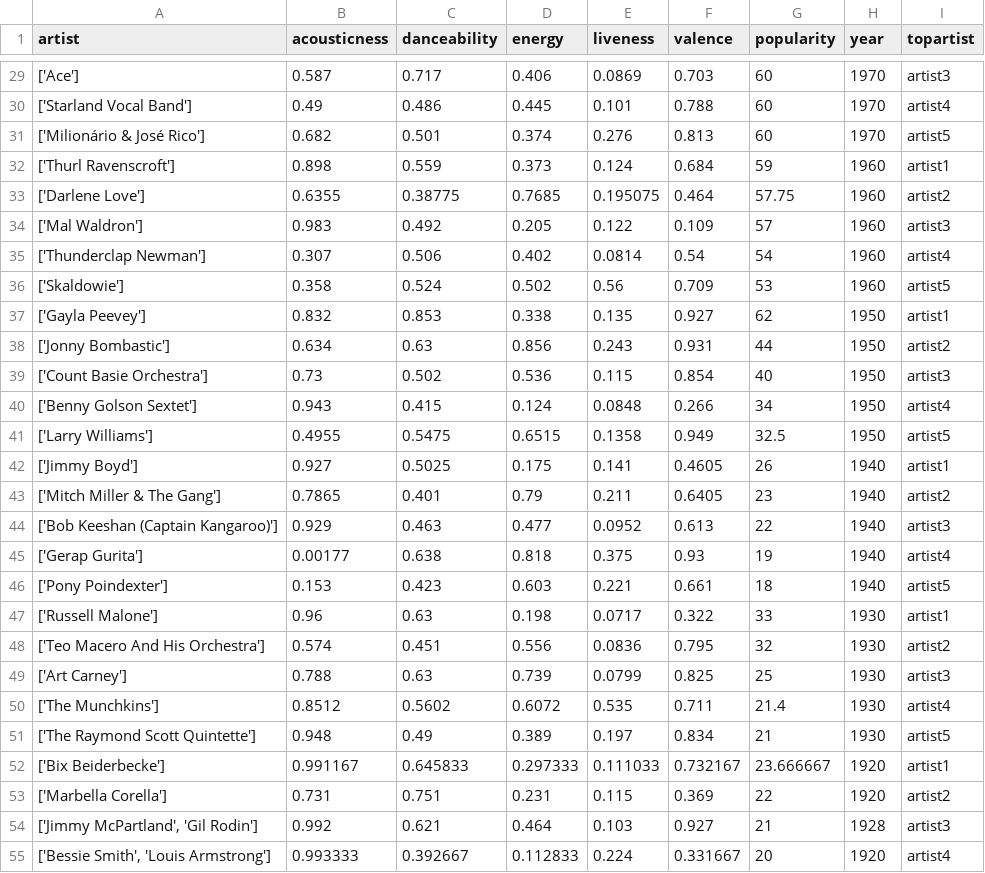
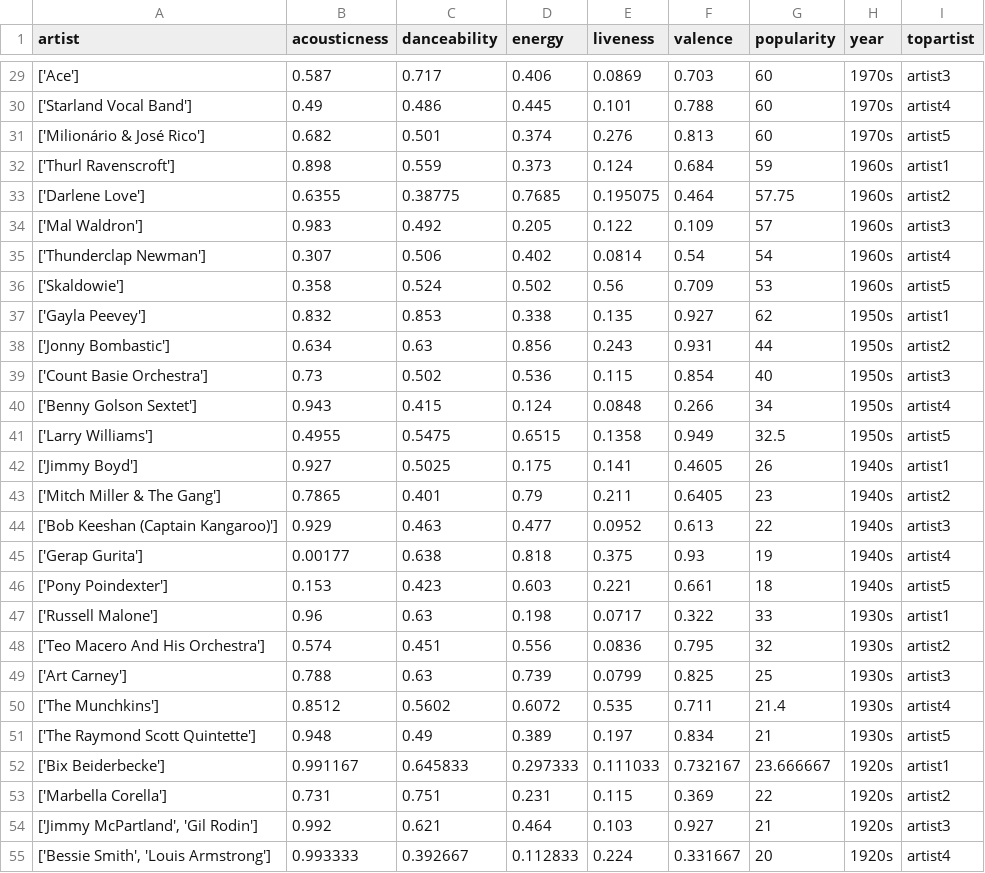
Before and after one commit to ucdavis/ECS272-Winter2021, a CSV file: Homework2/pragarwal/Templates/es6-webpack-template/node/src/assets/data/TopArtistsDecadeNew.csv, drawn as a sheet; only a part is shown, gaps mark what is left out; the diff covers the shown part only.

```diff
--- a/Homework2/pragarwal/Templates/es6-webpack-template/node/src/assets/data/TopArtistsDecadeNew.csv
+++ b/Homework2/pragarwal/Templates/es6-webpack-template/node/src/assets/data/TopArtistsDecadeNew.csv
@@ -29,27 +29,27 @@ artist,acousticness,danceability,energy,liveness,valence,popularity,year,toparti
-['Ace'],0.587,0.717,0.406,0.0869,0.703,60,1970,artist3
-['Starland Vocal Band'],0.49,0.486,0.445,0.101,0.788,60,1970,artist4
-['Milionário & José Rico'],0.682,0.501,0.374,0.276,0.813,60,1970,artist5
-['Thurl Ravenscroft'],0.898,0.559,0.373,0.124,0.684,59,1960,artist1
-['Darlene Love'],0.6355,0.38775,0.7685,0.195075,0.464,57.75,1960,artist2
-['Mal Waldron'],0.983,0.492,0.205,0.122,0.109,57,1960,artist3
-['Thunderclap Newman'],0.307,0.506,0.402,0.0814,0.54,54,1960,artist4
-['Skaldowie'],0.358,0.524,0.502,0.56,0.709,53,1960,artist5
-['Gayla Peevey'],0.832,0.853,0.338,0.135,0.927,62,1950,artist1
-['Jonny Bombastic'],0.634,0.63,0.856,0.243,0.931,44,1950,artist2
-['Count Basie Orchestra'],0.73,0.502,0.536,0.115,0.854,40,1950,artist3
-['Benny Golson Sextet'],0.943,0.415,0.124,0.0848,0.266,34,1950,artist4
-['Larry Williams'],0.4955,0.5475,0.6515,0.1358,0.949,32.5,1950,artist5
-['Jimmy Boyd'],0.927,0.5025,0.175,0.141,0.4605,26,1940,artist1
-['Mitch Miller & The Gang'],0.7865,0.401,0.79,0.211,0.6405,23,1940,artist2
-['Bob Keeshan (Captain Kangaroo)'],0.929,0.463,0.477,0.0952,0.613,22,1940,artist3
-['Gerap Gurita'],0.00177,0.638,0.818,0.375,0.93,19,1940,artist4
-['Pony Poindexter'],0.153,0.423,0.603,0.221,0.661,18,1940,artist5
-['Russell Malone'],0.96,0.63,0.198,0.0717,0.322,33,1930,artist1
-['Teo Macero And His Orchestra'],0.574,0.451,0.556,0.0836,0.795,32,1930,artist2
-['Art Carney'],0.788,0.63,0.739,0.0799,0.825,25,1930,artist3
-['The Munchkins'],0.8512,0.5602,0.6072,0.535,0.711,21.4,1930,artist4
-['The Raymond Scott Quintette'],0.948,0.49,0.389,0.197,0.834,21,1930,artist5
-['Bix Beiderbecke'],0.991167,0.645833,0.297333,0.111033,0.732167,23.666667,1920,artist1
-['Marbella Corella'],0.731,0.751,0.231,0.115,0.369,22,1920,artist2
-"['Jimmy McPartland', 'Gil Rodin']",0.992,0.621,0.464,0.103,0.927,21,1928,artist3
-"['Bessie Smith', 'Louis Armstrong']",0.993333,0.392667,0.112833,0.224,0.331667,20,1920,artist4
+['Ace'],0.587,0.717,0.406,0.0869,0.703,60,1970s,artist3
+['Starland Vocal Band'],0.49,0.486,0.445,0.101,0.788,60,1970s,artist4
+['Milionário & José Rico'],0.682,0.501,0.374,0.276,0.813,60,1970s,artist5
+['Thurl Ravenscroft'],0.898,0.559,0.373,0.124,0.684,59,1960s,artist1
+['Darlene Love'],0.6355,0.38775,0.7685,0.195075,0.464,57.75,1960s,artist2
+['Mal Waldron'],0.983,0.492,0.205,0.122,0.109,57,1960s,artist3
+['Thunderclap Newman'],0.307,0.506,0.402,0.0814,0.54,54,1960s,artist4
+['Skaldowie'],0.358,0.524,0.502,0.56,0.709,53,1960s,artist5
+['Gayla Peevey'],0.832,0.853,0.338,0.135,0.927,62,1950s,artist1
+['Jonny Bombastic'],0.634,0.63,0.856,0.243,0.931,44,1950s,artist2
+['Count Basie Orchestra'],0.73,0.502,0.536,0.115,0.854,40,1950s,artist3
+['Benny Golson Sextet'],0.943,0.415,0.124,0.0848,0.266,34,1950s,artist4
+['Larry Williams'],0.4955,0.5475,0.6515,0.1358,0.949,32.5,1950s,artist5
+['Jimmy Boyd'],0.927,0.5025,0.175,0.141,0.4605,26,1940s,artist1
+['Mitch Miller & The Gang'],0.7865,0.401,0.79,0.211,0.6405,23,1940s,artist2
+['Bob Keeshan (Captain Kangaroo)'],0.929,0.463,0.477,0.0952,0.613,22,1940s,artist3
+['Gerap Gurita'],0.00177,0.638,0.818,0.375,0.93,19,1940s,artist4
+['Pony Poindexter'],0.153,0.423,0.603,0.221,0.661,18,1940s,artist5
+['Russell Malone'],0.96,0.63,0.198,0.0717,0.322,33,1930s,artist1
+['Teo Macero And His Orchestra'],0.574,0.451,0.556,0.0836,0.795,32,1930s,artist2
+['Art Carney'],0.788,0.63,0.739,0.0799,0.825,25,1930s,artist3
+['The Munchkins'],0.8512,0.5602,0.6072,0.535,0.711,21.4,1930s,artist4
+['The Raymond Scott Quintette'],0.948,0.49,0.389,0.197,0.834,21,1930s,artist5
+['Bix Beiderbecke'],0.991167,0.645833,0.297333,0.111033,0.732167,23.666667,1920s,artist1
+['Marbella Corella'],0.731,0.751,0.231,0.115,0.369,22,1920s,artist2
+"['Jimmy McPartland', 'Gil Rodin']",0.992,0.621,0.464,0.103,0.927,21,1920s,artist3
+"['Bessie Smith', 'Louis Armstrong']",0.993333,0.392667,0.112833,0.224,0.331667,20,1920s,artist4
```
Also changed, not shown: 28 edited cells elsewhere in this file, 8 other files.
